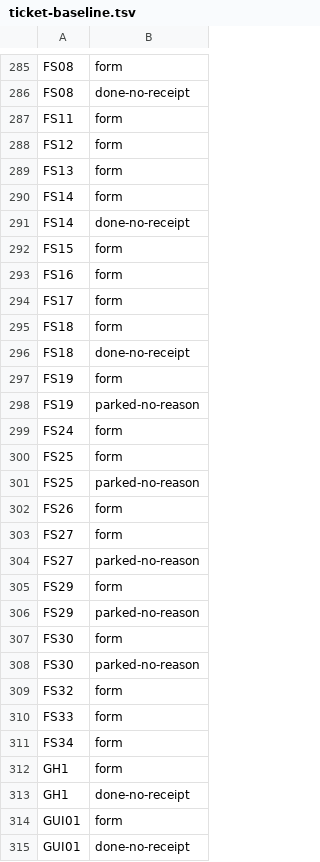
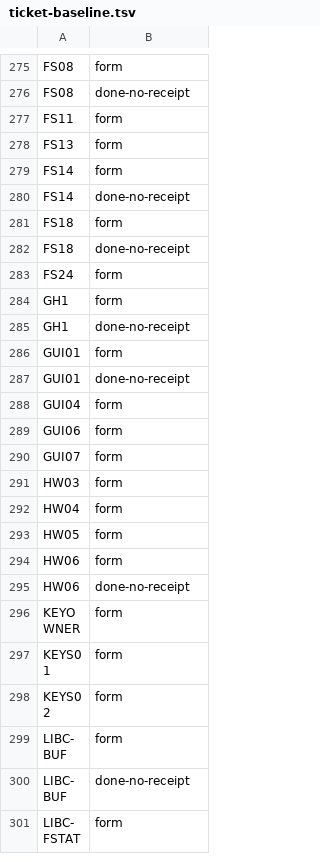
Before and after one commit to tuxie01/NewTOS, a TSV file: tools/xtask/ticket-baseline.tsv, drawn as a sheet; only a part is shown, gaps mark what is left out; the shorter side is filled out with more unchanged rows; the diff covers the shown part only; the diff names each change by its address in the sheet, - before the commit and + after, or states it on an @@ line.

```diff
--- a/tools/xtask/ticket-baseline.tsv
+++ b/tools/xtask/ticket-baseline.tsv
-row 288: FS12 | form
-row 292: FS15 | form
-row 293: FS16 | form
-row 294: FS17 | form
-row 297: FS19 | form
-row 298: FS19 | parked-no-reason
-row 300: FS25 | form
-row 301: FS25 | parked-no-reason
-row 302: FS26 | form
-row 303: FS27 | form
-row 304: FS27 | parked-no-reason
-row 305: FS29 | form
-row 306: FS29 | parked-no-reason
-row 307: FS30 | form
-row 308: FS30 | parked-no-reason
-row 309: FS32 | form
-row 310: FS33 | form
-row 311: FS34 | form
```
Also changed, not shown: 36 removed rows elsewhere in this file, 39 other files.
